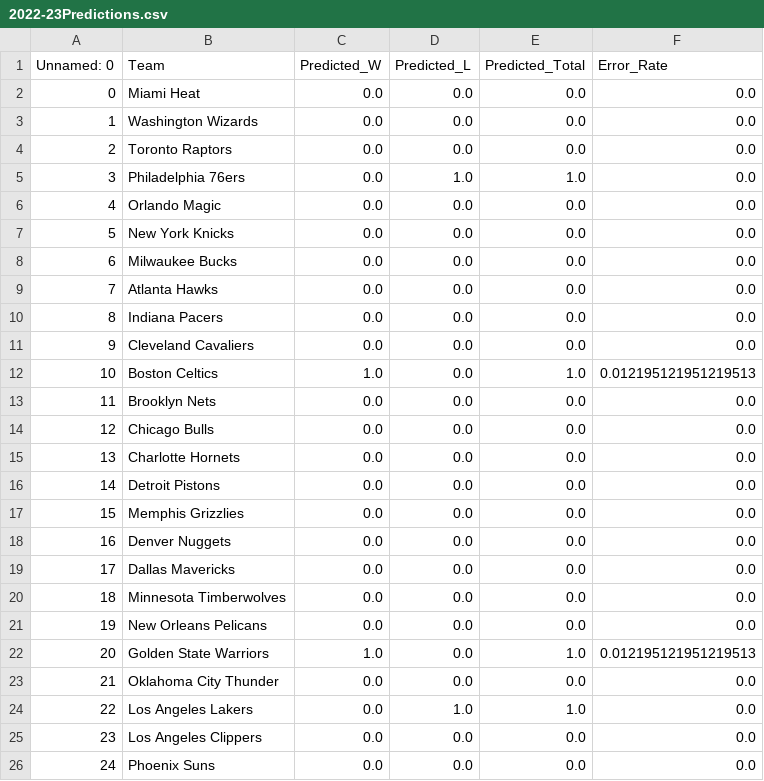
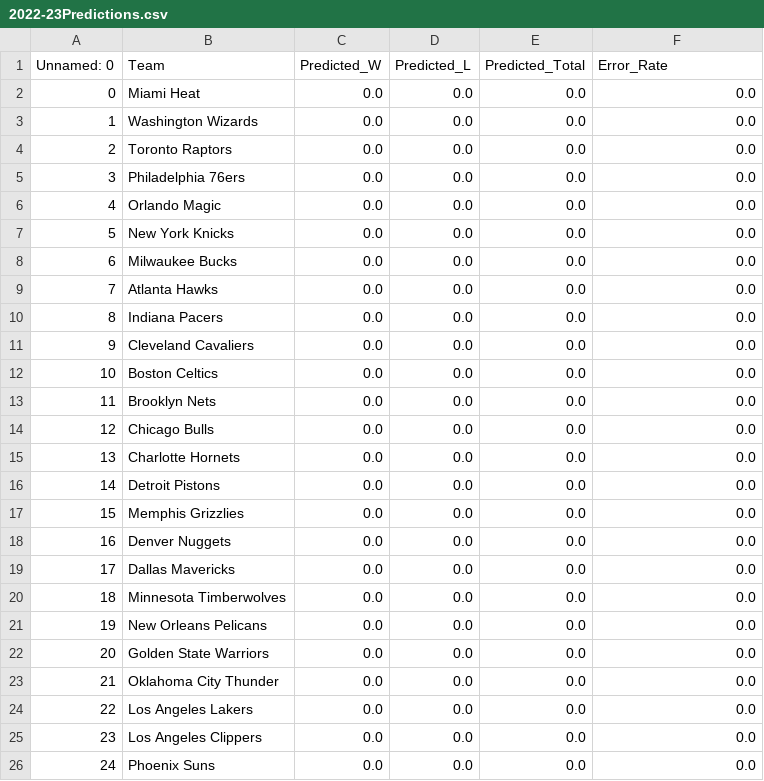
Before and after one commit to kobegatti/NBAGamePredictor, a CSV file: 2022-23/data/2022-23Predictions.csv, drawn as a sheet; only a part is shown.

Commit message:
uploading data

```diff
--- a/2022-23/data/2022-23Predictions.csv
+++ b/2022-23/data/2022-23Predictions.csv
@@ -4,3 +4,3 @@ Unnamed: 0,Team,Predicted_W,Predicted_L,Predicted_Total,Error_Rate
 2,Toronto Raptors,0.0,0.0,0.0,0.0
-3,Philadelphia 76ers,0.0,1.0,1.0,0.0
+3,Philadelphia 76ers,0.0,0.0,0.0,0.0
 4,Orlando Magic,0.0,0.0,0.0,0.0
@@ -11,3 +11,3 @@ Unnamed: 0,Team,Predicted_W,Predicted_L,Predicted_Total,Error_Rate
 9,Cleveland Cavaliers,0.0,0.0,0.0,0.0
-10,Boston Celtics,1.0,0.0,1.0,0.012195121951219513
+10,Boston Celtics,0.0,0.0,0.0,0.0
 11,Brooklyn Nets,0.0,0.0,0.0,0.0
@@ -21,5 +21,5 @@ Unnamed: 0,Team,Predicted_W,Predicted_L,Predicted_Total,Error_Rate
 19,New Orleans Pelicans,0.0,0.0,0.0,0.0
-20,Golden State Warriors,1.0,0.0,1.0,0.012195121951219513
+20,Golden State Warriors,0.0,0.0,0.0,0.0
 21,Oklahoma City Thunder,0.0,0.0,0.0,0.0
-22,Los Angeles Lakers,0.0,1.0,1.0,0.0
+22,Los Angeles Lakers,0.0,0.0,0.0,0.0
 23,Los Angeles Clippers,0.0,0.0,0.0,0.0
```
Also changed, not shown: 2 other files.
